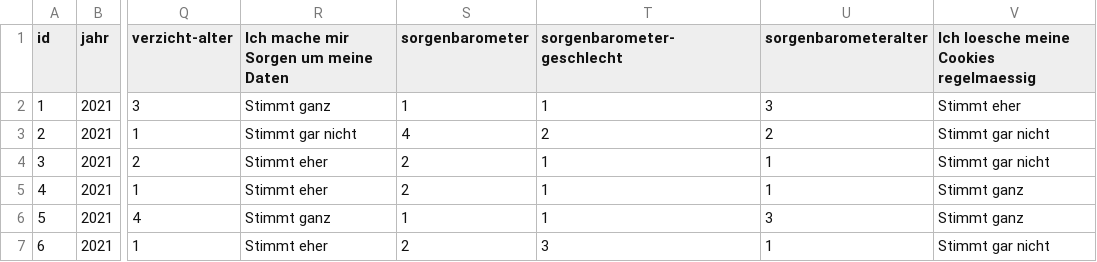
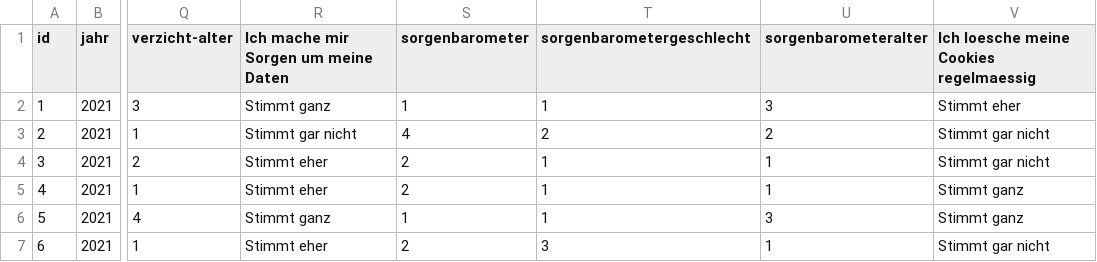
Before and after one commit to Tibo120/Bubblechart, a CSV file: assets/data/data.csv, drawn as a sheet; only a part is shown, gaps mark what is left out; the diff names each change by its address in the sheet, - before the commit and + after, or states it on an @@ line.

```diff
--- a/assets/data/data.csv
+++ b/assets/data/data.csv
-T1: sorgenbarometer-geschlecht
+T1: sorgenbarometergeschlecht
```
Also changed, not shown: 2 other files.
